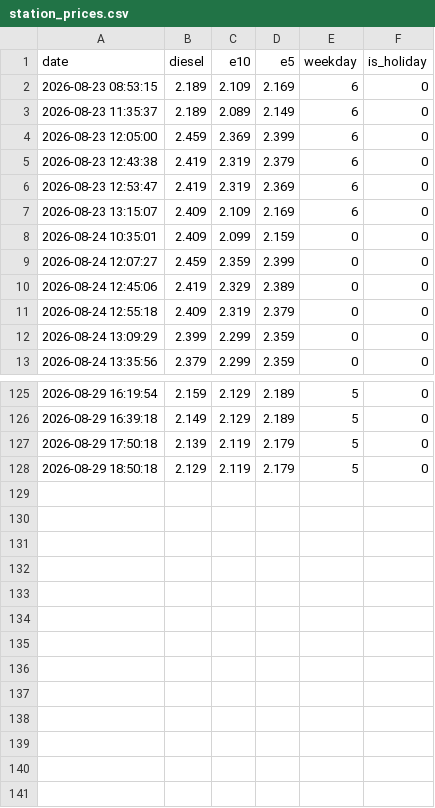
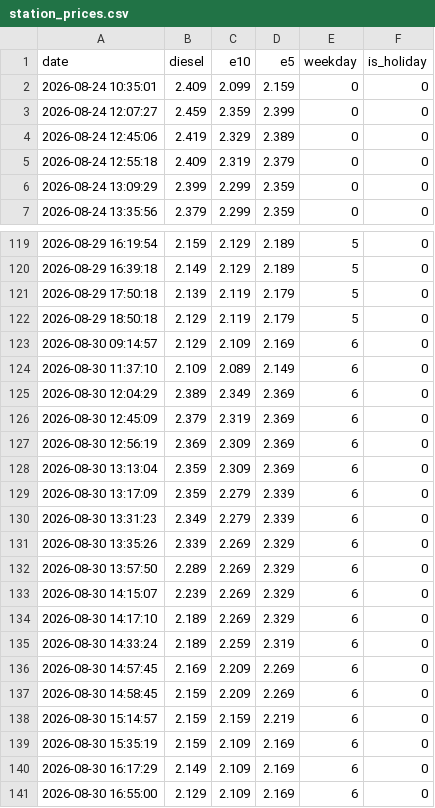
Before and after one commit to cashewbite/station-api, a CSV file: station_prices.csv, drawn as a sheet; only a part is shown, gaps mark what is left out.

```diff
--- a/station_prices.csv
+++ b/station_prices.csv
@@ -1,8 +1,2 @@
 date,diesel,e10,e5,weekday,is_holiday
-2026-08-23 08:53:15,2.189,2.109,2.169,6,0
-2026-08-23 11:35:37,2.189,2.089,2.149,6,0
-2026-08-23 12:05:00,2.459,2.369,2.399,6,0
-2026-08-23 12:43:38,2.419,2.319,2.379,6,0
-2026-08-23 12:53:47,2.419,2.319,2.369,6,0
-2026-08-23 13:15:07,2.409,2.109,2.169,6,0
 2026-08-24 10:35:01,2.409,2.099,2.159,0,0
@@ -128 +122,20 @@ date,diesel,e10,e5,weekday,is_holiday
 2026-08-29 18:50:18,2.129,2.119,2.179,5,0
+2026-08-30 09:14:57,2.129,2.109,2.169,6,0
+2026-08-30 11:37:10,2.109,2.089,2.149,6,0
+2026-08-30 12:04:29,2.389,2.349,2.369,6,0
+2026-08-30 12:45:09,2.379,2.319,2.369,6,0
+2026-08-30 12:56:19,2.369,2.309,2.369,6,0
+2026-08-30 13:13:04,2.359,2.309,2.369,6,0
+2026-08-30 13:17:09,2.359,2.279,2.339,6,0
+2026-08-30 13:31:23,2.349,2.279,2.339,6,0
+2026-08-30 13:35:26,2.339,2.269,2.329,6,0
+2026-08-30 13:57:50,2.289,2.269,2.329,6,0
+2026-08-30 14:15:07,2.239,2.269,2.329,6,0
+2026-08-30 14:17:10,2.189,2.269,2.329,6,0
+2026-08-30 14:33:24,2.189,2.259,2.319,6,0
+2026-08-30 14:57:45,2.169,2.209,2.269,6,0
+2026-08-30 14:58:45,2.159,2.209,2.269,6,0
+2026-08-30 15:14:57,2.159,2.159,2.219,6,0
+2026-08-30 15:35:19,2.159,2.109,2.169,6,0
+2026-08-30 16:17:29,2.149,2.109,2.169,6,0
+2026-08-30 16:55:00,2.129,2.109,2.169,6,0
```
